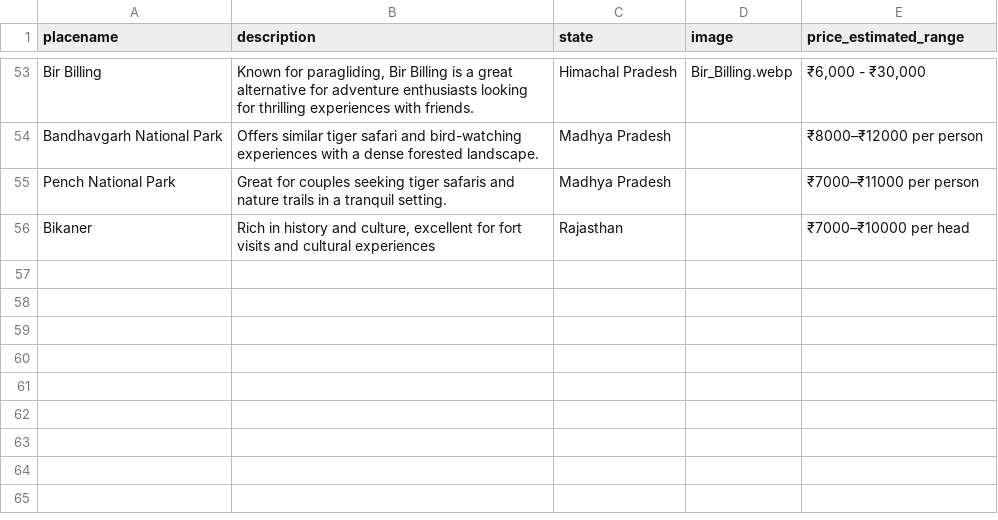
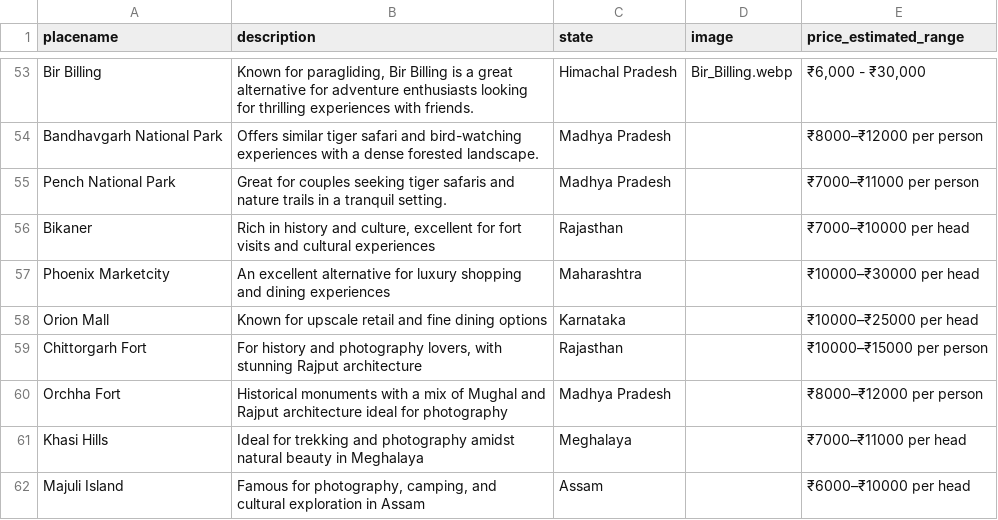
Before and after one commit to travelens-ai/travelens-backend, a CSV file: similar_places.csv, drawn as a sheet; only a part is shown, gaps mark what is left out; the diff names each change by its address in the sheet, - before the commit and + after, or states it on an @@ line.

```diff
--- a/similar_places.csv
+++ b/similar_places.csv
+row 57: Phoenix Marketcity | An excellent alternative for luxury shopping and dining experiences | Maharashtra |  | ₹10000–₹30000 per head
+row 58: Orion Mall | Known for upscale retail and fine dining options | Karnataka |  | ₹10000–₹25000 per head
+row 59: Chittorgarh Fort | For history and photography lovers, with stunning Rajput architecture | Rajasthan |  | ₹10000–₹15000 per person
+row 60: Orchha Fort | Historical monuments with a mix of Mughal and Rajput architecture ideal for photography | Madhya Pradesh |  | ₹8000–₹12000 per person
+row 61: Khasi Hills | Ideal for trekking and photography amidst natural beauty in Meghalaya | Meghalaya |  | ₹7000–₹11000 per head
+row 62: Majuli Island | Famous for photography, camping, and cultural exploration in Assam | Assam |  | ₹6000–₹10000 per head
```
Also changed, not shown: 3 other files.
